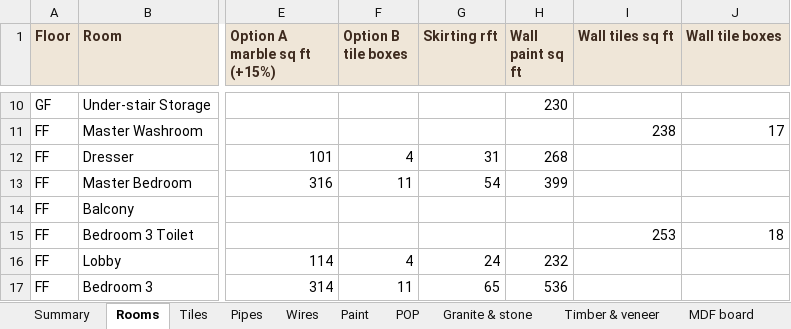
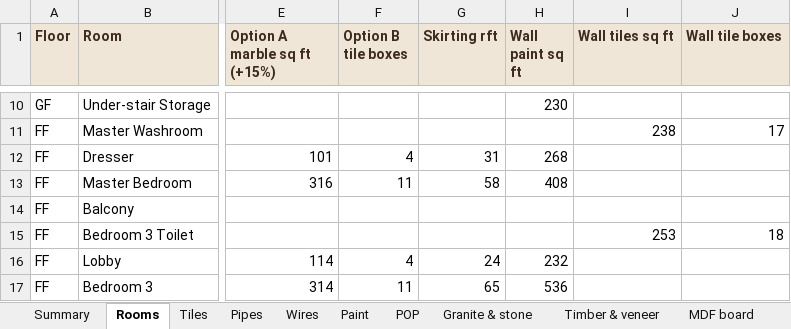
Before and after one commit to work-deepti/house-design, an Excel workbook: gh18-house/plans/r1/GH-18_R1_materials.xlsx, sheet Rooms, drawn as a sheet; only a part is shown, gaps mark what is left out; values as stored, in another font and other column widths than the file's, no borders; the diff names each change by its address in the sheet, - before the commit and + after, or states it on an @@ line.

```diff
--- a/gh18-house/plans/r1/GH-18_R1_materials.xlsx (sheet Rooms)
+++ b/gh18-house/plans/r1/GH-18_R1_materials.xlsx (sheet Rooms)
-G13 (Skirting rft): 54
+G13 (Skirting rft): 58
-H13 (Wall paint sq ft): 399
+H13 (Wall paint sq ft): 408
```
Also changed, not shown: sheet uPVC doors & windows, sheet Granite & stone, sheet Paint, sheet Summary, sheet Notes, 15 other files.
